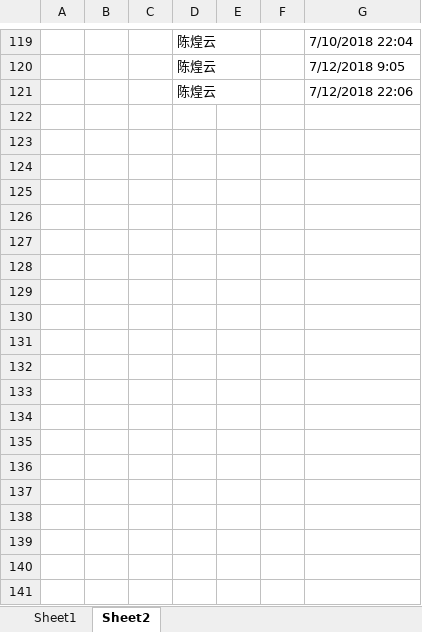
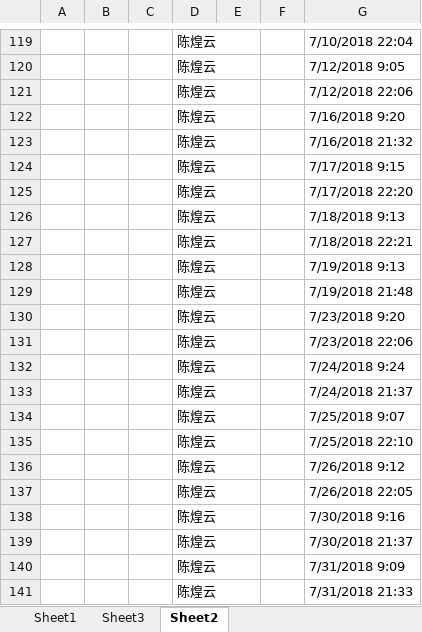
Before and after one commit to yunchan86/script, an Excel workbook: work/overtime/加班打卡记录.xlsx, sheet Sheet2, drawn as a sheet; only a part is shown, gaps mark what is left out; values as stored, in another font and other column widths than the file's, no borders; the diff covers the shown part only; the diff names each change by its address in the sheet, - before the commit and + after, or states it on an @@ line.

```diff
--- a/work/overtime/加班打卡记录.xlsx (sheet Sheet2)
+++ b/work/overtime/加班打卡记录.xlsx (sheet Sheet2)
+sheet tab: Sheet3
+row 122:  |  |  | 陈煌云 |  |  | 7/16/2018 9:20
+row 123:  |  |  | 陈煌云 |  |  | 7/16/2018 21:32
+row 124:  |  |  | 陈煌云 |  |  | 7/17/2018 9:15
+row 125:  |  |  | 陈煌云 |  |  | 7/17/2018 22:20
+row 126:  |  |  | 陈煌云 |  |  | 7/18/2018 9:13
+row 127:  |  |  | 陈煌云 |  |  | 7/18/2018 22:21
+row 128:  |  |  | 陈煌云 |  |  | 7/19/2018 9:13
+row 129:  |  |  | 陈煌云 |  |  | 7/19/2018 21:48
+row 130:  |  |  | 陈煌云 |  |  | 7/23/2018 9:20
+row 131:  |  |  | 陈煌云 |  |  | 7/23/2018 22:06
+row 132:  |  |  | 陈煌云 |  |  | 7/24/2018 9:24
+row 133:  |  |  | 陈煌云 |  |  | 7/24/2018 21:37
+row 134:  |  |  | 陈煌云 |  |  | 7/25/2018 9:07
+row 135:  |  |  | 陈煌云 |  |  | 7/25/2018 22:10
+row 136:  |  |  | 陈煌云 |  |  | 7/26/2018 9:12
+row 137:  |  |  | 陈煌云 |  |  | 7/26/2018 22:05
+row 138:  |  |  | 陈煌云 |  |  | 7/30/2018 9:16
+row 139:  |  |  | 陈煌云 |  |  | 7/30/2018 21:37
+row 140:  |  |  | 陈煌云 |  |  | 7/31/2018 9:09
+row 141:  |  |  | 陈煌云 |  |  | 7/31/2018 21:33
```
Also changed, not shown: 68 added rows elsewhere in this sheet, 1 other file.
